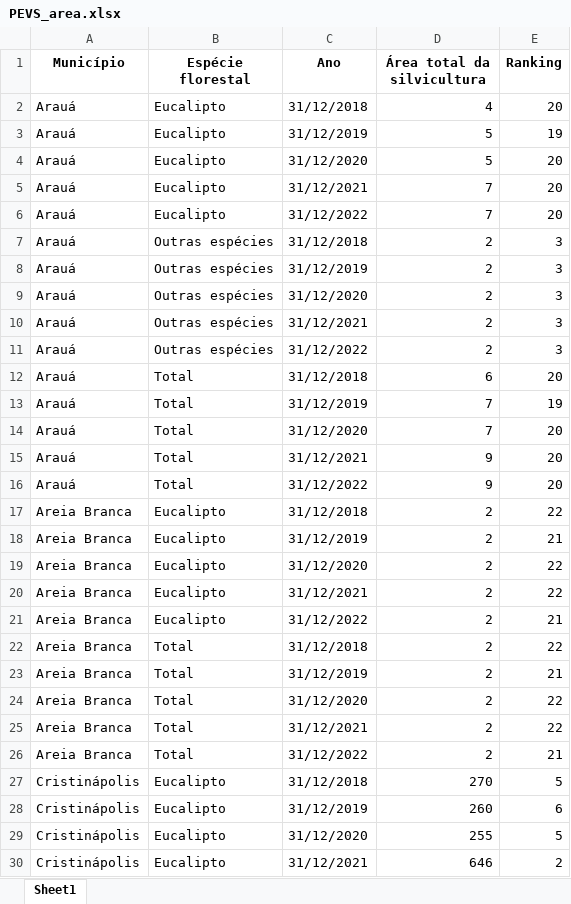
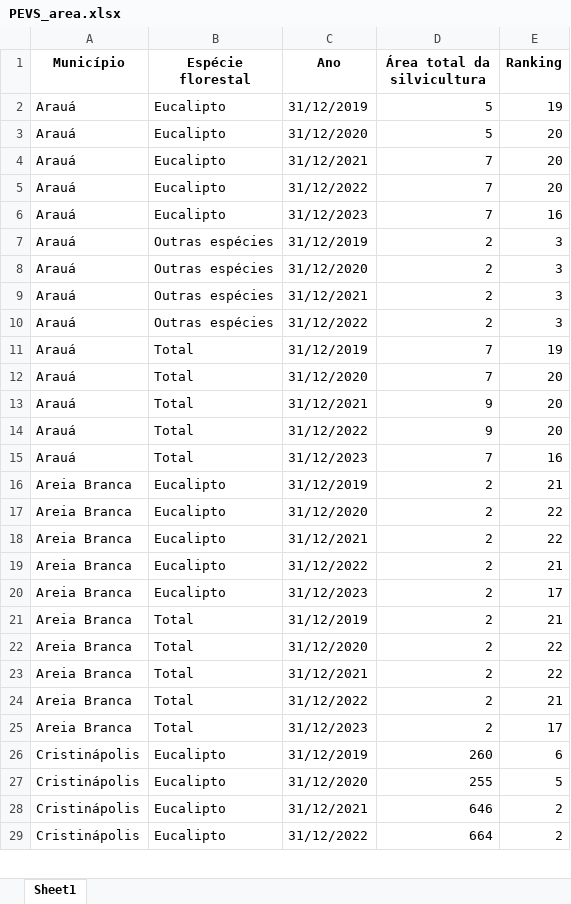
Before and after one commit to anuariosocieconomico/SP8, an Excel workbook: Municípios/Data/PEVS_area.xlsx, sheet Sheet1, drawn as a sheet; only a part is shown; the shorter side is filled out with more unchanged rows; values as stored, in another font and other column widths than the file's, no borders; removed rows and columns are numbered as before the commit, all else as after; the diff covers the shown part only; the diff names each change by its address in the sheet, - before the commit and + after, or states it on an @@ line.

```diff
--- a/Municípios/Data/PEVS_area.xlsx (sheet Sheet1)
+++ b/Municípios/Data/PEVS_area.xlsx (sheet Sheet1)
-row 2: Arauá | Eucalipto | 31/12/2018 | 4 | 20
-B6 (Espécie florestal): Outras espécies
+B6 (Espécie florestal): Eucalipto
-C6 (Ano): 31/12/2018
+C6 (Ano): 31/12/2023
-D6 (Área total da silvicultura): 2
+D6 (Área total da silvicultura): 7
-E6 (Ranking): 3
+E6 (Ranking): 16
-row 12: Arauá | Total | 31/12/2018 | 6 | 20
-row 17: Areia Branca | Eucalipto | 31/12/2018 | 2 | 22
+row 15: Arauá | Total | 31/12/2023 | 7 | 16
-B20 (Espécie florestal): Total
+B20 (Espécie florestal): Eucalipto
-C20 (Ano): 31/12/2018
+C20 (Ano): 31/12/2023
-E20 (Ranking): 22
+E20 (Ranking): 17
-row 27: Cristinápolis | Eucalipto | 31/12/2018 | 270 | 5
+row 25: Areia Branca | Total | 31/12/2023 | 2 | 17
```
Also changed, not shown: 17 added rows, 27 removed rows and 53 edited cells elsewhere in this sheet, Municípios/Data/PEVS_extracao.xlsx, Municípios/Data/PEVS_silvicultura.xlsx.
